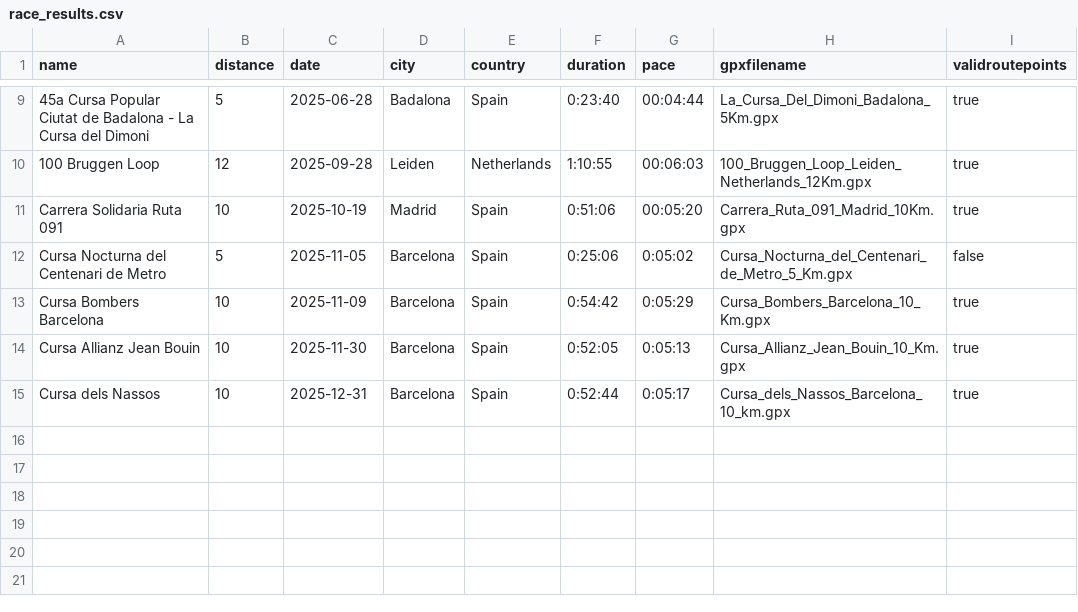
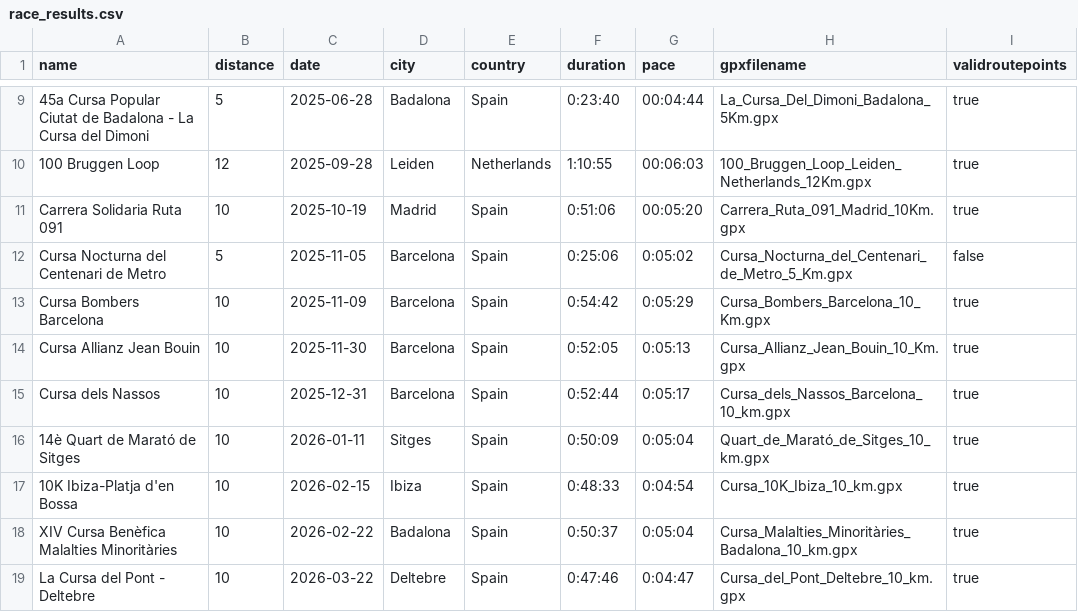
Before and after one commit to alexandru-cohal/RaceResultsVisualizer, a CSV file: race_results.csv, drawn as a sheet; only a part is shown, gaps mark what is left out; the diff names each change by its address in the sheet, - before the commit and + after, or states it on an @@ line.

Commit message:
Add the .GPX files for the latest 4 races. Update the .CSV file.

```diff
--- a/race_results.csv
+++ b/race_results.csv
+row 16: 14è Quart de Marató de Sitges | 10 | 2026-01-11 | Sitges | Spain | 0:50:09 | 0:05:04 | Quart_de_Marató_de_Sitges_10_km.gpx | true
+row 17: 10K Ibiza-Platja d'en Bossa | 10 | 2026-02-15 | Ibiza | Spain | 0:48:33 | 0:04:54 | Cursa_10K_Ibiza_10_km.gpx | true
+row 18: XIV Cursa Benèfica Malalties Minoritàries | 10 | 2026-02-22 | Badalona | Spain | 0:50:37 | 0:05:04 | Cursa_Malalties_Minoritàries_Badalona_10_km.gpx | true
+row 19: La Cursa del Pont - Deltebre | 10 | 2026-03-22 | Deltebre | Spain | 0:47:46 | 0:04:47 | Cursa_del_Pont_Deltebre_10_km.gpx | true
```
Also changed, not shown: 4 other files.
